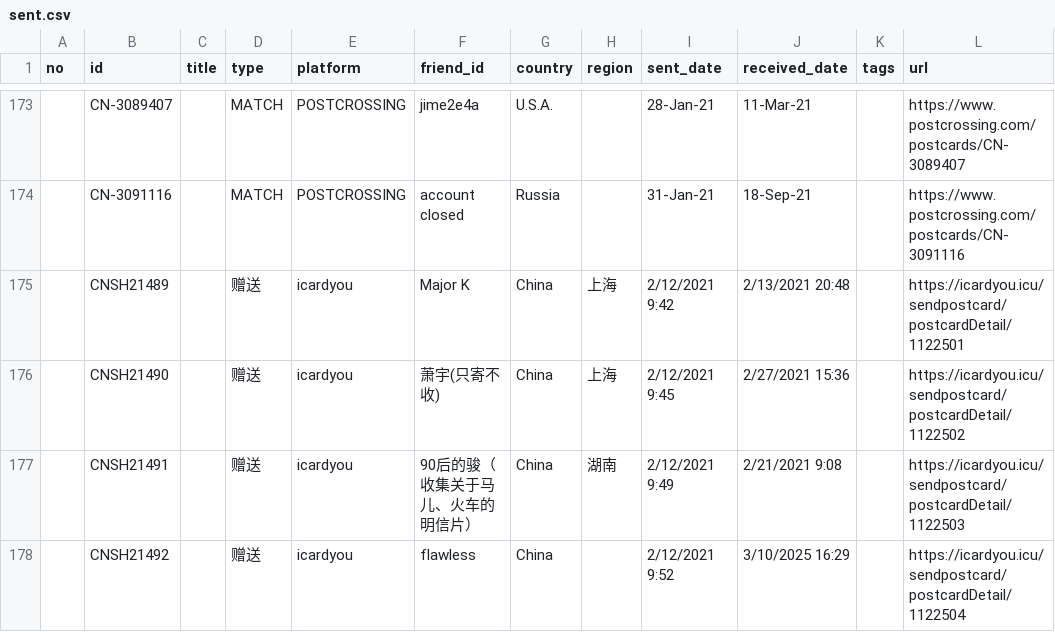
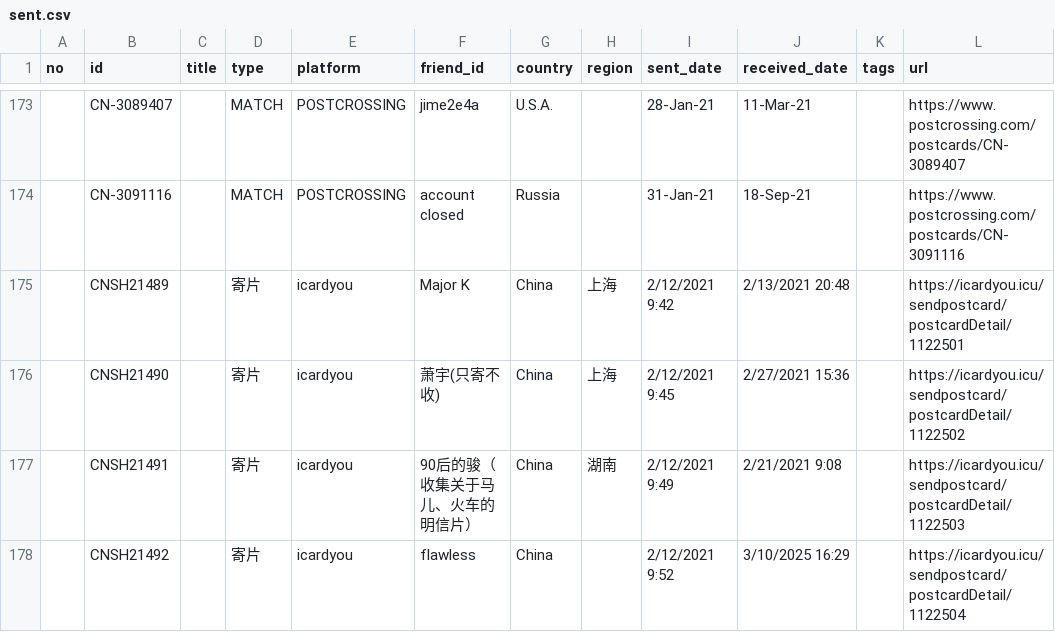
Before and after one commit to JiYouMCC/postcards, a CSV file: _data/sent.csv, drawn as a sheet; only a part is shown, gaps mark what is left out; the diff covers the shown part only; the diff names each change by its address in the sheet, - before the commit and + after, or states it on an @@ line.

```diff
--- a/_data/sent.csv
+++ b/_data/sent.csv
-D175:D178 (type): 赠送
+D175:D178 (type): 寄片
```
Also changed, not shown: 20 edited cells elsewhere in this file, _data/received.csv, 2 other files.
